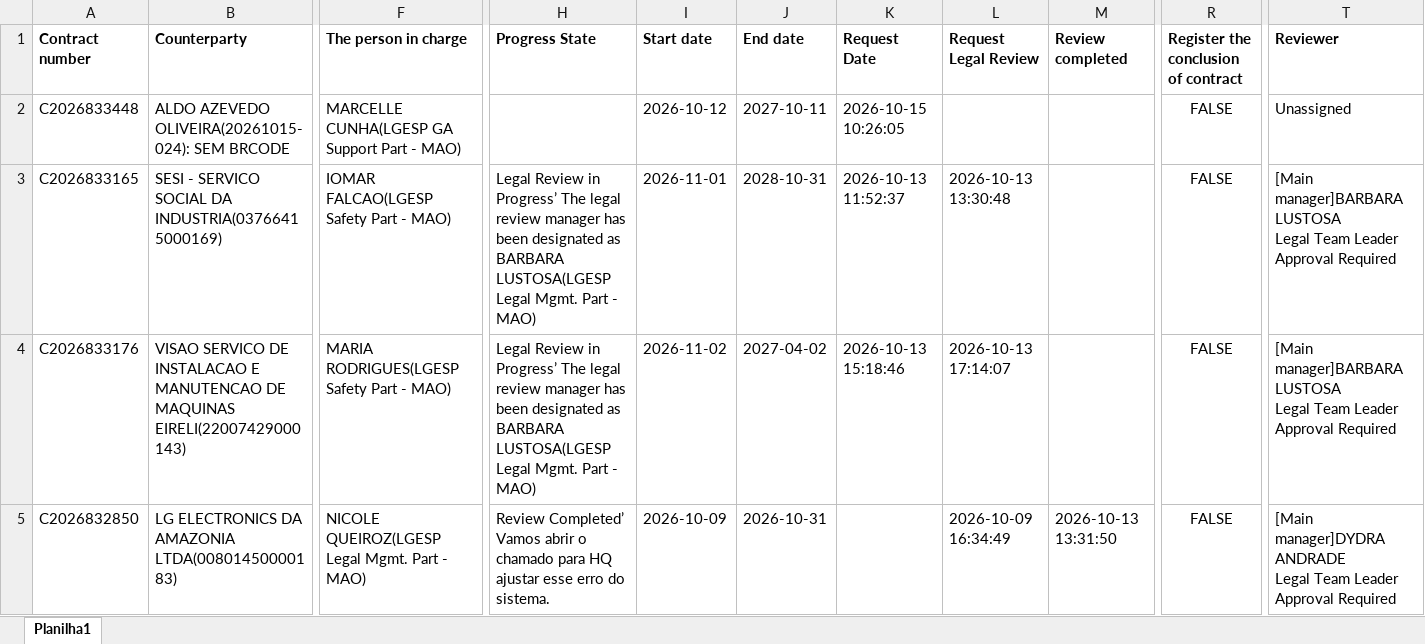
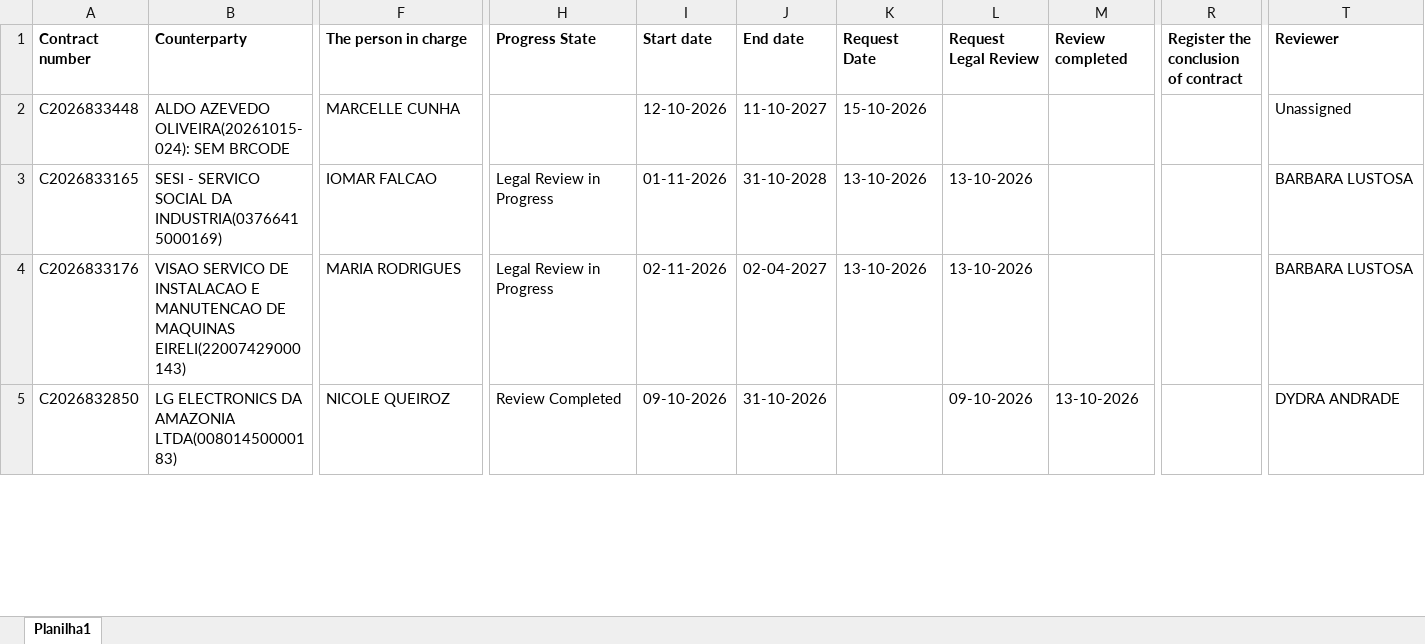
Before and after one commit to ericlecosta/projeto_legal_flow, an Excel workbook: docs/Base Ideal preenchida.xlsx, sheet Planilha1, drawn as a sheet; only a part is shown, gaps mark what is left out; values as stored, in another font and other column widths than the file's, no borders; ↵ is a line break in a cell; the diff covers the shown part only; the diff names each change by its address in the sheet, - before the commit and + after, or states it on an @@ line.

```diff
--- a/docs/Base Ideal preenchida.xlsx (sheet Planilha1)
+++ b/docs/Base Ideal preenchida.xlsx (sheet Planilha1)
-F2 (The person in charge): MARCELLE CUNHA(LGESP GA Support Part - MAO)
+F2 (The person in charge): MARCELLE CUNHA
-I2 (Start date): 2026-10-12
+I2 (Start date): 12-10-2026
-J2 (End date): 2027-10-11
+J2 (End date): 11-10-2027
-K2 (Request Date): 2026-10-15 10:26:05
+K2 (Request Date): 15-10-2026
-R2:R5: FALSE
+R2:R5: (empty)
-F3 (The person in charge): IOMAR FALCAO(LGESP Safety Part - MAO)
+F3 (The person in charge): IOMAR FALCAO
-H3:H4 (Progress State): …Review in Progress’ The legal review manager has been designated as BARBARA LUSTOSA(LGESP Legal Mgmt. Part - MAO)
+H3:H4 (Progress State): …Review in Progress
-I3 (Start date): 2026-11-01
+I3 (Start date): 01-11-2026
-J3 (End date): 2028-10-31
+J3 (End date): 31-10-2028
-K3 (Request Date): 2026-10-13 11:52:37
+K3 (Request Date): 13-10-2026
-L3 (Request Legal Review): 2026-10-13 13:30:48
+L3 (Request Legal Review): 13-10-2026
-T3:T4 (Reviewer): [Main manager]BARBARA LUSTOSA ↵ Legal Team Leader Approval Required
+T3:T4 (Reviewer): BARBARA LUSTOSA
-F4 (The person in charge): MARIA RODRIGUES(LGESP Safety Part - MAO)
+F4 (The person in charge): MARIA RODRIGUES
-I4 (Start date): 2026-11-02
+I4 (Start date): 02-11-2026
-J4 (End date): 2027-04-02
+J4 (End date): 02-04-2027
-K4 (Request Date): 2026-10-13 15:18:46
+K4 (Request Date): 13-10-2026
-L4 (Request Legal Review): 2026-10-13 17:14:07
+L4 (Request Legal Review): 13-10-2026
-F5 (The person in charge): NICOLE QUEIROZ(LGESP Legal Mgmt. Part - MAO)
+F5 (The person in charge): NICOLE QUEIROZ
-H5 (Progress State): Review Completed’ Vamos abrir o chamado para HQ ajustar esse erro do sistema.
+H5 (Progress State): Review Completed
-I5 (Start date): 2026-10-09
+I5 (Start date): 09-10-2026
-J5 (End date): 2026-10-31
+J5 (End date): 31-10-2026
-L5 (Request Legal Review): 2026-10-09 16:34:49
+L5 (Request Legal Review): 09-10-2026
-M5 (Review completed): 2026-10-13 13:31:50
+M5 (Review completed): 13-10-2026
-T5 (Reviewer): [Main manager]DYDRA ANDRADE ↵ Legal Team Leader Approval Required
+T5 (Reviewer): DYDRA ANDRADE
```
Also changed, not shown: 488 edited cells and cell formats elsewhere in this sheet, 3 other files.
